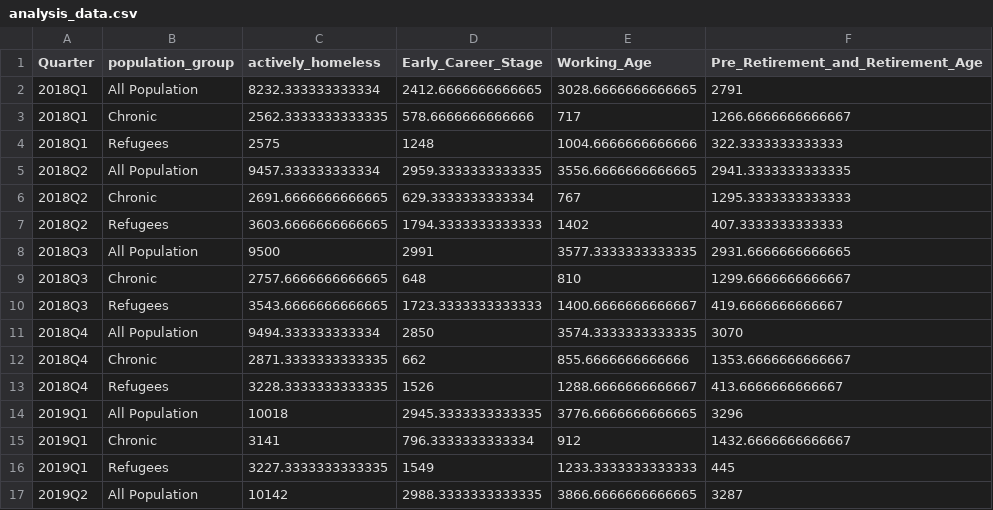
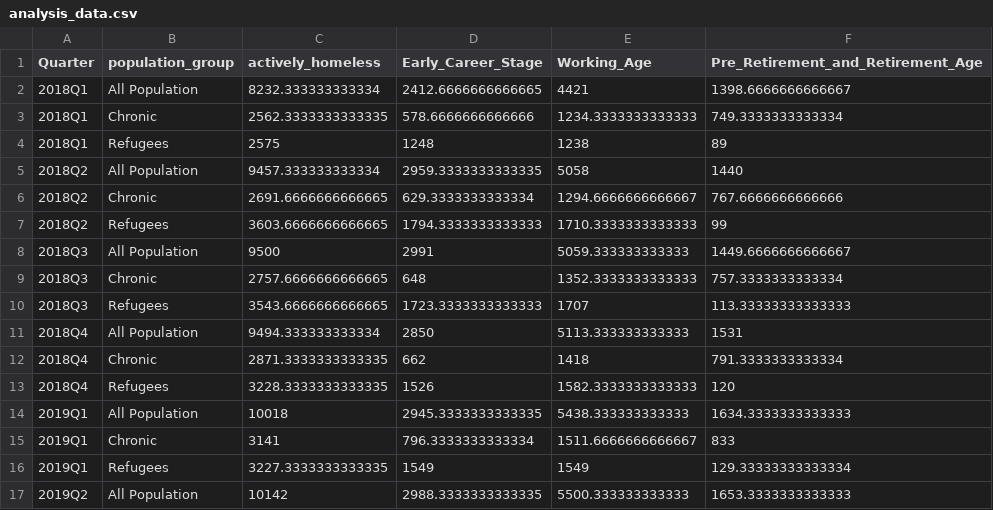
Before and after one commit to Junbo345/Homeless, a CSV file: data/analysis_data/analysis_data.csv, drawn as a sheet; only a part is shown; the diff covers the shown part only.

```diff
--- a/data/analysis_data/analysis_data.csv
+++ b/data/analysis_data/analysis_data.csv
@@ -1,17 +1,17 @@
 Quarter,population_group,actively_homeless,Early_Career_Stage,Working_Age,Pre_Retirement_and_Retirement_Age
-2018Q1,All Population,8232.333333333334,2412.6666666666665,3028.6666666666665,2791
-2018Q1,Chronic,2562.3333333333335,578.6666666666666,717,1266.6666666666667
-2018Q1,Refugees,2575,1248,1004.6666666666666,322.3333333333333
-2018Q2,All Population,9457.333333333334,2959.3333333333335,3556.6666666666665,2941.3333333333335
-2018Q2,Chronic,2691.6666666666665,629.3333333333334,767,1295.3333333333333
-2018Q2,Refugees,3603.6666666666665,1794.3333333333333,1402,407.3333333333333
-2018Q3,All Population,9500,2991,3577.3333333333335,2931.6666666666665
-2018Q3,Chronic,2757.6666666666665,648,810,1299.6666666666667
-2018Q3,Refugees,3543.6666666666665,1723.3333333333333,1400.6666666666667,419.6666666666667
-2018Q4,All Population,9494.333333333334,2850,3574.3333333333335,3070
-2018Q4,Chronic,2871.3333333333335,662,855.6666666666666,1353.6666666666667
-2018Q4,Refugees,3228.3333333333335,1526,1288.6666666666667,413.6666666666667
-2019Q1,All Population,10018,2945.3333333333335,3776.6666666666665,3296
-2019Q1,Chronic,3141,796.3333333333334,912,1432.6666666666667
-2019Q1,Refugees,3227.3333333333335,1549,1233.3333333333333,445
-2019Q2,All Population,10142,2988.3333333333335,3866.6666666666665,3287
+2018Q1,All Population,8232.333333333334,2412.6666666666665,4421,1398.6666666666667
+2018Q1,Chronic,2562.3333333333335,578.6666666666666,1234.3333333333333,749.3333333333334
+2018Q1,Refugees,2575,1248,1238,89
+2018Q2,All Population,9457.333333333334,2959.3333333333335,5058,1440
+2018Q2,Chronic,2691.6666666666665,629.3333333333334,1294.6666666666667,767.6666666666666
+2018Q2,Refugees,3603.6666666666665,1794.3333333333333,1710.3333333333333,99
+2018Q3,All Population,9500,2991,5059.333333333333,1449.6666666666667
+2018Q3,Chronic,2757.6666666666665,648,1352.3333333333333,757.3333333333334
+2018Q3,Refugees,3543.6666666666665,1723.3333333333333,1707,113.33333333333333
+2018Q4,All Population,9494.333333333334,2850,5113.333333333333,1531
+2018Q4,Chronic,2871.3333333333335,662,1418,791.3333333333334
+2018Q4,Refugees,3228.3333333333335,1526,1582.3333333333333,120
+2019Q1,All Population,10018,2945.3333333333335,5438.333333333333,1634.3333333333333
+2019Q1,Chronic,3141,796.3333333333334,1511.6666666666667,833
+2019Q1,Refugees,3227.3333333333335,1549,1549,129.33333333333334
+2019Q2,All Population,10142,2988.3333333333335,5500.333333333333,1653.3333333333333
```
Also changed, not shown: 124 edited cells elsewhere in this file, 5 other files.
